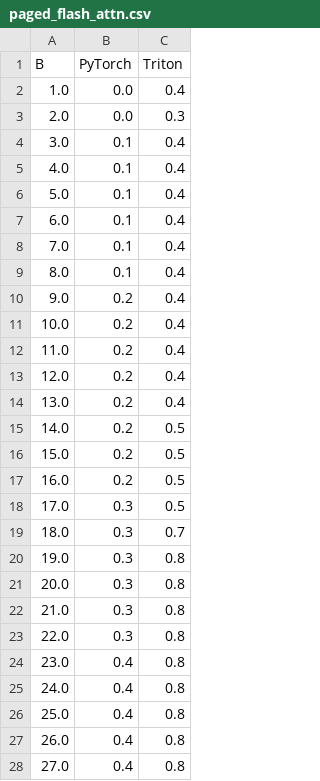
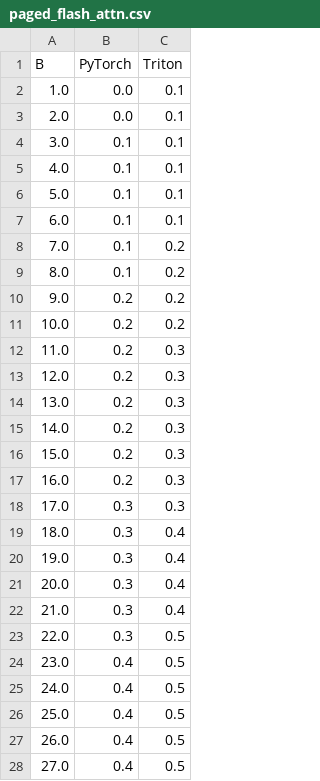
Before and after one commit to hongyihuang/spec-mcts, a CSV file: stats/paged_flash_attn.csv, drawn as a sheet; only a part is shown; the diff covers the shown part only.

```diff
--- a/stats/paged_flash_attn.csv
+++ b/stats/paged_flash_attn.csv
@@ -1,28 +1,28 @@
 B,PyTorch,Triton
-1.0,0.0,0.4
-2.0,0.0,0.3
-3.0,0.1,0.4
-4.0,0.1,0.4
-5.0,0.1,0.4
-6.0,0.1,0.4
-7.0,0.1,0.4
-8.0,0.1,0.4
-9.0,0.2,0.4
-10.0,0.2,0.4
-11.0,0.2,0.4
-12.0,0.2,0.4
-13.0,0.2,0.4
-14.0,0.2,0.5
-15.0,0.2,0.5
-16.0,0.2,0.5
-17.0,0.3,0.5
-18.0,0.3,0.7
-19.0,0.3,0.8
-20.0,0.3,0.8
-21.0,0.3,0.8
-22.0,0.3,0.8
-23.0,0.4,0.8
-24.0,0.4,0.8
-25.0,0.4,0.8
-26.0,0.4,0.8
-27.0,0.4,0.8
+1.0,0.0,0.1
+2.0,0.0,0.1
+3.0,0.1,0.1
+4.0,0.1,0.1
+5.0,0.1,0.1
+6.0,0.1,0.1
+7.0,0.1,0.2
+8.0,0.1,0.2
+9.0,0.2,0.2
+10.0,0.2,0.2
+11.0,0.2,0.3
+12.0,0.2,0.3
+13.0,0.2,0.3
+14.0,0.2,0.3
+15.0,0.2,0.3
+16.0,0.2,0.3
+17.0,0.3,0.3
+18.0,0.3,0.4
+19.0,0.3,0.4
+20.0,0.3,0.4
+21.0,0.3,0.4
+22.0,0.3,0.5
+23.0,0.4,0.5
+24.0,0.4,0.5
+25.0,0.4,0.5
+26.0,0.4,0.5
+27.0,0.4,0.5
```
Also changed, not shown: 72 edited cells elsewhere in this file, stats/flash_attn.csv, 4 other files.
